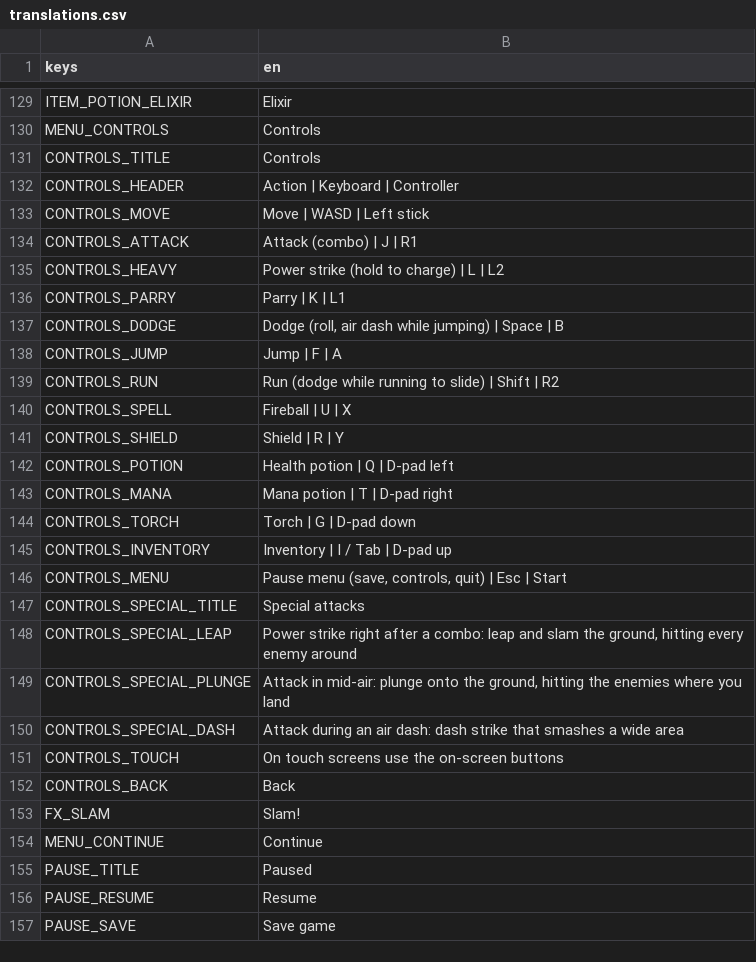
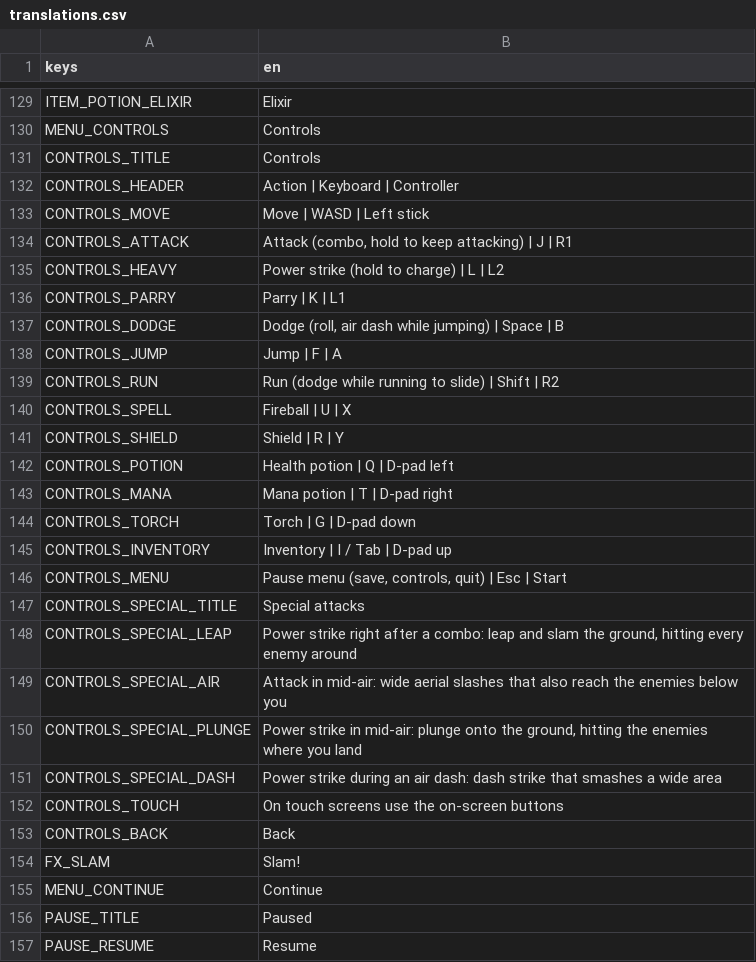
Before and after one commit to fdamore1984/gobelino-game, a CSV file: data/translations.csv, drawn as a sheet; only a part is shown, gaps mark what is left out; the shorter side is filled out with more unchanged rows.

```diff
--- a/data/translations.csv
+++ b/data/translations.csv
@@ -133,3 +133,3 @@ CONTROLS_HEADER,Action | Keyboard | Controller
 CONTROLS_MOVE,Move | WASD | Left stick
-CONTROLS_ATTACK,Attack (combo) | J | R1
+CONTROLS_ATTACK,"Attack (combo, hold to keep attacking) | J | R1"
 CONTROLS_HEAVY,Power strike (hold to charge) | L | L2
@@ -148,4 +148,5 @@ CONTROLS_SPECIAL_TITLE,Special attacks
 CONTROLS_SPECIAL_LEAP,"Power strike right after a combo: leap and slam the ground, hitting every enemy around"
-CONTROLS_SPECIAL_PLUNGE,"Attack in mid-air: plunge onto the ground, hitting the enemies where you land"
-CONTROLS_SPECIAL_DASH,Attack during an air dash: dash strike that smashes a wide area
+CONTROLS_SPECIAL_AIR,"Attack in mid-air: wide aerial slashes that also reach the enemies below you"
+CONTROLS_SPECIAL_PLUNGE,"Power strike in mid-air: plunge onto the ground, hitting the enemies where you land"
+CONTROLS_SPECIAL_DASH,Power strike during an air dash: dash strike that smashes a wide area
 CONTROLS_TOUCH,On touch screens use the on-screen buttons
```
Also changed, not shown: 35 other files.
